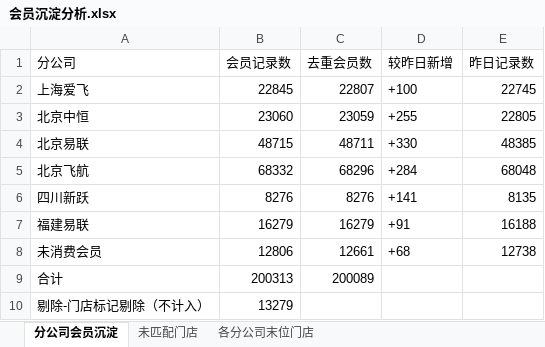
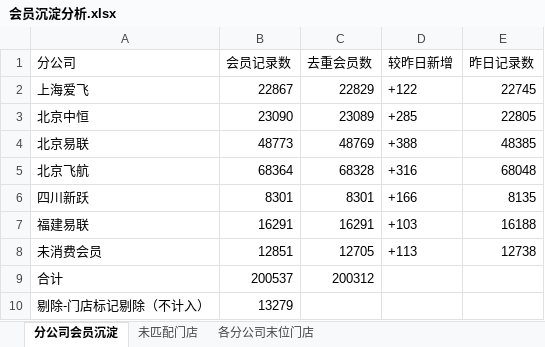
Before and after one commit to panghao007/retail-dashboard, an Excel workbook: member_deposit/会员沉淀分析.xlsx, sheet 分公司会员沉淀, drawn as a sheet; values as stored, in another font and other column widths than the file's, no borders; the diff names each change by its address in the sheet, - before the commit and + after, or states it on an @@ line.

```diff
--- a/member_deposit/会员沉淀分析.xlsx (sheet 分公司会员沉淀)
+++ b/member_deposit/会员沉淀分析.xlsx (sheet 分公司会员沉淀)
-B2 (会员记录数): 22845
+B2 (会员记录数): 22867
-C2 (去重会员数): 22807
+C2 (去重会员数): 22829
-D2 (较昨日新增): +100
+D2 (较昨日新增): +122
-B3 (会员记录数): 23060
+B3 (会员记录数): 23090
-C3 (去重会员数): 23059
+C3 (去重会员数): 23089
-D3 (较昨日新增): +255
+D3 (较昨日新增): +285
-B4 (会员记录数): 48715
+B4 (会员记录数): 48773
-C4 (去重会员数): 48711
+C4 (去重会员数): 48769
-D4 (较昨日新增): +330
+D4 (较昨日新增): +388
-B5 (会员记录数): 68332
+B5 (会员记录数): 68364
-C5 (去重会员数): 68296
+C5 (去重会员数): 68328
-D5 (较昨日新增): +284
+D5 (较昨日新增): +316
-B6 (会员记录数): 8276
+B6 (会员记录数): 8301
-C6 (去重会员数): 8276
+C6 (去重会员数): 8301
-D6 (较昨日新增): +141
+D6 (较昨日新增): +166
-B7 (会员记录数): 16279
+B7 (会员记录数): 16291
-C7 (去重会员数): 16279
+C7 (去重会员数): 16291
-D7 (较昨日新增): +91
+D7 (较昨日新增): +103
-B8 (会员记录数): 12806
+B8 (会员记录数): 12851
-C8 (去重会员数): 12661
+C8 (去重会员数): 12705
-D8 (较昨日新增): +68
+D8 (较昨日新增): +113
-B9 (会员记录数): 200313
+B9 (会员记录数): 200537
-C9 (去重会员数): 200089
+C9 (去重会员数): 200312
```
Also changed, not shown: sheet 各分公司末位门店, 2 other files.
